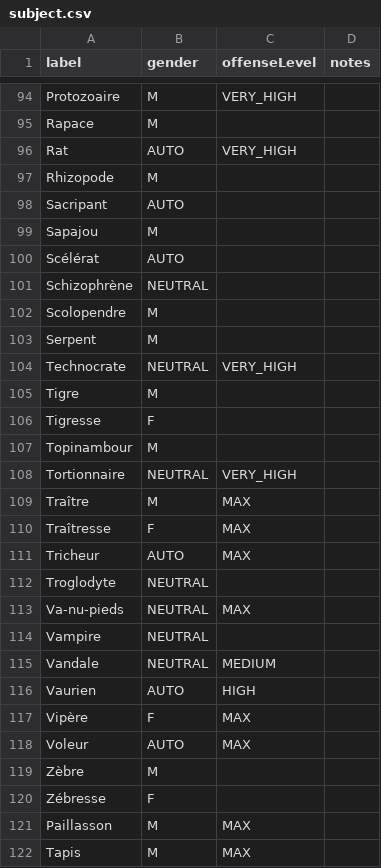
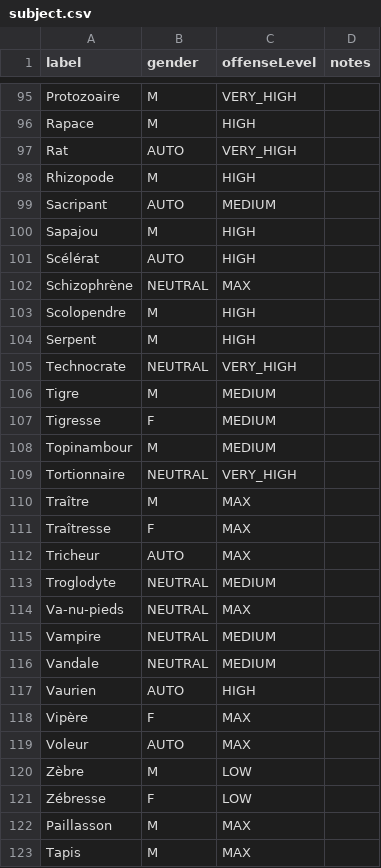
Before and after one commit to wilzwert/nick-me, a CSV file: backend/resources/data/subject.csv, drawn as a sheet; only a part is shown, gaps mark what is left out; addresses are those after the commit; the diff covers the shown part only; the diff names each change by its address in the sheet, - before the commit and + after, or states it on an @@ line.

```diff
--- a/backend/resources/data/subject.csv
+++ b/backend/resources/data/subject.csv
-C96 (offenseLevel): (empty)
+C96 (offenseLevel): HIGH
-C98 (offenseLevel): (empty)
+C98 (offenseLevel): HIGH
-C99 (offenseLevel): (empty)
+C99 (offenseLevel): MEDIUM
-C100:C101 (offenseLevel): (empty)
+C100:C101 (offenseLevel): HIGH
-C102 (offenseLevel): (empty)
+C102 (offenseLevel): MAX
-C103:C104 (offenseLevel): (empty)
+C103:C104 (offenseLevel): HIGH
-C106:C108 (offenseLevel): (empty)
+C106:C108 (offenseLevel): MEDIUM
-C113 (offenseLevel): (empty)
+C113 (offenseLevel): MEDIUM
-C115 (offenseLevel): (empty)
+C115 (offenseLevel): MEDIUM
-C120:C121 (offenseLevel): (empty)
+C120:C121 (offenseLevel): LOW
```
Also changed, not shown: 4 added rows and 62 edited cells elsewhere in this file, backend/resources/data/qualifier.csv.
